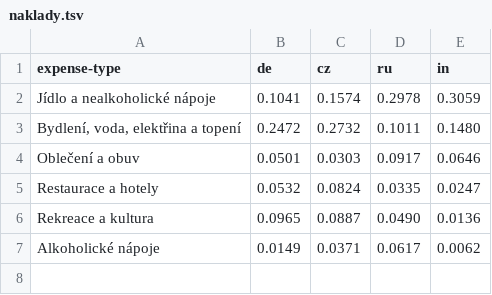
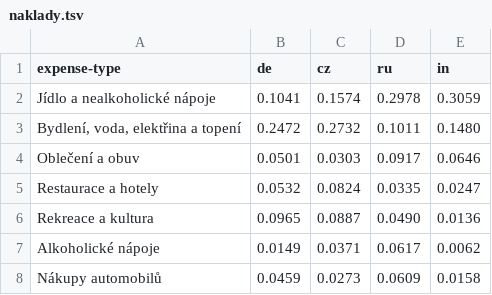
Before and after one commit to DataRozhlas/ruska-demografie, a TSV file: data/naklady.tsv, drawn as a sheet.

Commit message:
naklady - pridany nakupy automobilu

```diff
--- a/data/naklady.tsv
+++ b/data/naklady.tsv
@@ -7 +7,2 @@ Rekreace a kultura	0.0965	0.0887	0.0490	0.0136
 Alkoholické nápoje	0.0149	0.0371	0.0617	0.0062
+Nákupy automobilů	0.0459	0.0273	0.0609	 0.0158
```
Also changed, not shown: 2 other files.
